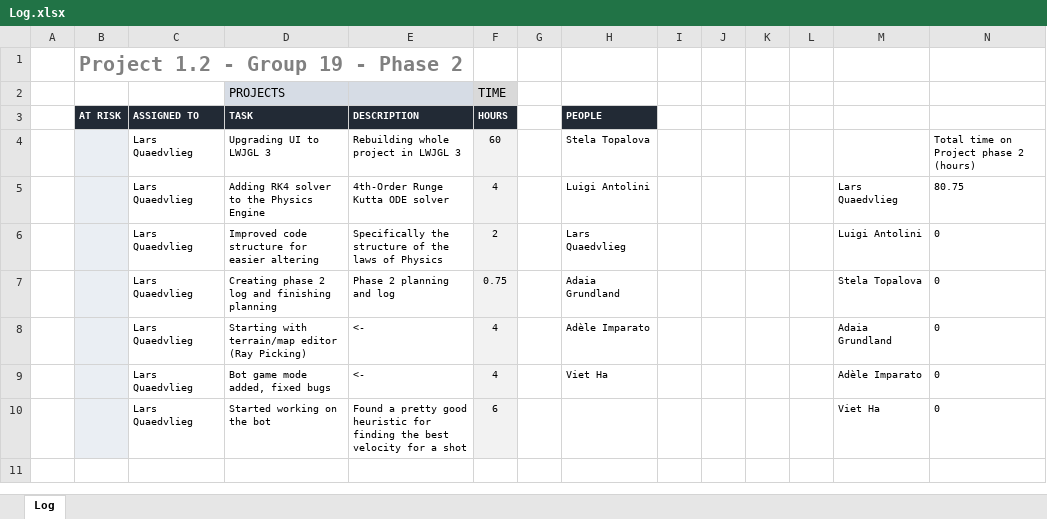
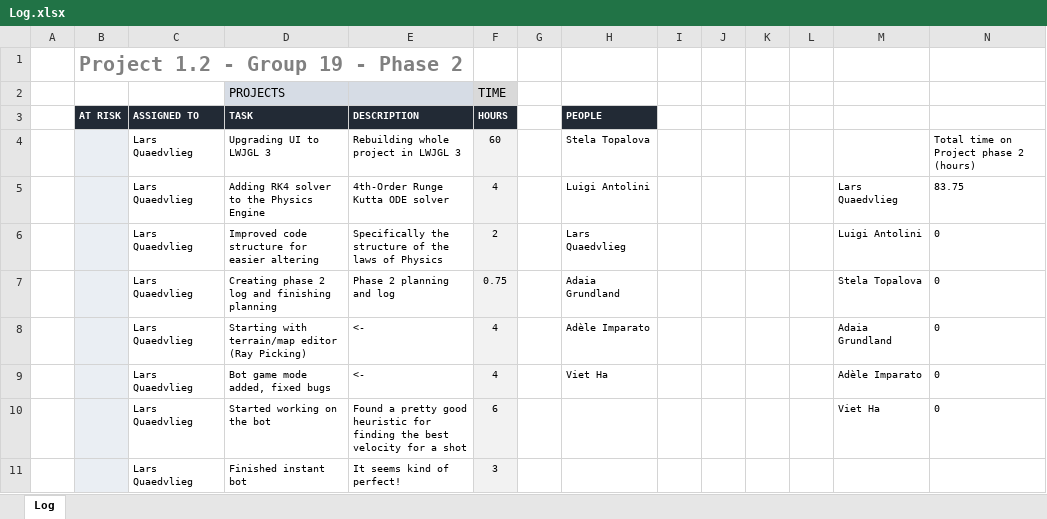
Before and after one commit to justLars7D1/Project-1.2-DKE, an Excel workbook: Organizational/Log.xlsx, sheet Log, drawn as a sheet; values as stored, in another font and other column widths than the file's, no borders; charts and pictures and conditional formats not drawn; the diff names each change by its address in the sheet, - before the commit and + after, or states it on an @@ line.

```diff
--- a/Organizational/Log.xlsx (sheet Log)
+++ b/Organizational/Log.xlsx (sheet Log)
-N5: 80.75
+N5: 83.75
+row 11:  |  | Lars Quaedvlieg | Finished instant bot | It seems kind of perfect! | 3
```
Also changed, not shown: 1 other file.
